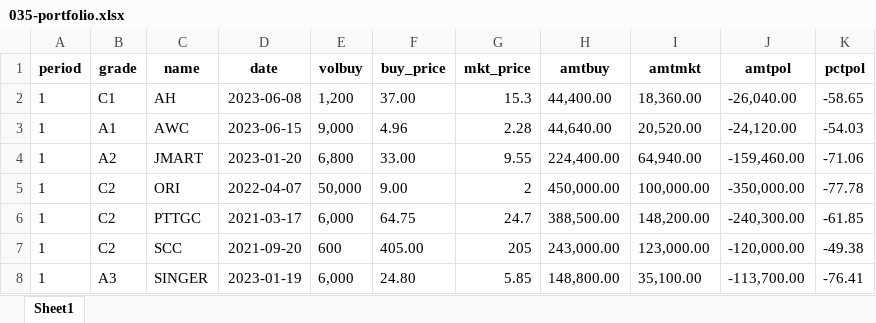
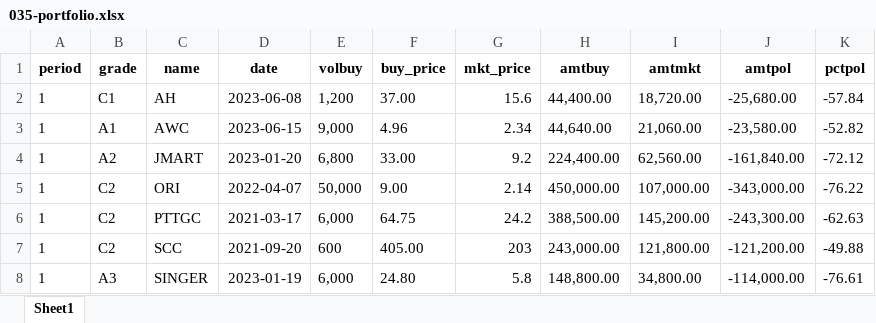
Before and after one commit to santimcs/A5, an Excel workbook: Excel/035-portfolio.xlsx, sheet Sheet1, drawn as a sheet; only a part is shown; values as stored, in another font and other column widths than the file's, no borders; the diff covers the shown part only; the diff names each change by its address in the sheet, - before the commit and + after, or states it on an @@ line.

```diff
--- a/Excel/035-portfolio.xlsx (sheet Sheet1)
+++ b/Excel/035-portfolio.xlsx (sheet Sheet1)
-G2 (mkt_price): 15.3
+G2 (mkt_price): 15.6
-I2 (amtmkt): 18,360.00
+I2 (amtmkt): 18,720.00
-J2 (amtpol): -26,040.00
+J2 (amtpol): -25,680.00
-K2 (pctpol): -58.65
+K2 (pctpol): -57.84
-G3 (mkt_price): 2.28
+G3 (mkt_price): 2.34
-I3 (amtmkt): 20,520.00
+I3 (amtmkt): 21,060.00
-J3 (amtpol): -24,120.00
+J3 (amtpol): -23,580.00
-K3 (pctpol): -54.03
+K3 (pctpol): -52.82
-G4 (mkt_price): 9.55
+G4 (mkt_price): 9.2
-I4 (amtmkt): 64,940.00
+I4 (amtmkt): 62,560.00
-J4 (amtpol): -159,460.00
+J4 (amtpol): -161,840.00
-K4 (pctpol): -71.06
+K4 (pctpol): -72.12
-G5 (mkt_price): 2
+G5 (mkt_price): 2.14
-I5 (amtmkt): 100,000.00
+I5 (amtmkt): 107,000.00
-J5 (amtpol): -350,000.00
+J5 (amtpol): -343,000.00
-K5 (pctpol): -77.78
+K5 (pctpol): -76.22
-G6 (mkt_price): 24.7
+G6 (mkt_price): 24.2
-I6 (amtmkt): 148,200.00
+I6 (amtmkt): 145,200.00
-J6 (amtpol): -240,300.00
+J6 (amtpol): -243,300.00
-K6 (pctpol): -61.85
+K6 (pctpol): -62.63
-G7 (mkt_price): 205
+G7 (mkt_price): 203
-I7 (amtmkt): 123,000.00
+I7 (amtmkt): 121,800.00
-J7 (amtpol): -120,000.00
+J7 (amtpol): -121,200.00
-K7 (pctpol): -49.38
+K7 (pctpol): -49.88
-G8 (mkt_price): 5.85
+G8 (mkt_price): 5.8
-I8 (amtmkt): 35,100.00
+I8 (amtmkt): 34,800.00
-J8 (amtpol): -113,700.00
+J8 (amtpol): -114,000.00
-K8 (pctpol): -76.41
+K8 (pctpol): -76.61
```
Also changed, not shown: 1 added row and 71 edited cells elsewhere in this sheet, Excel/01-CashFlow.xlsx, Excel/02-Profit_by_Type.xlsx, 34 other files.
